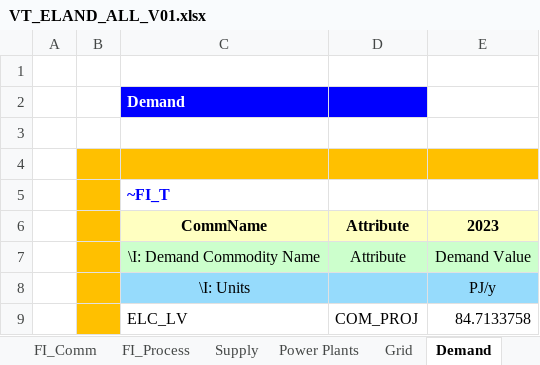
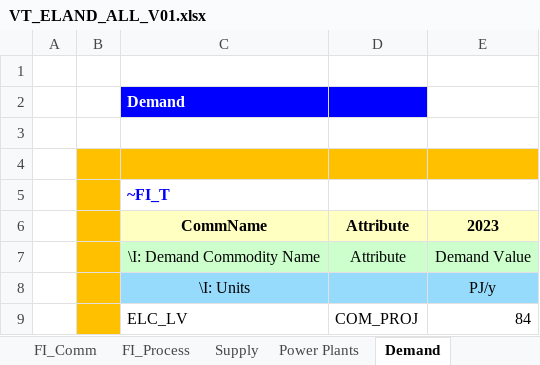
Before and after one commit to WacRusz/Veda-Online, an Excel workbook: VT_ELAND_ALL_V01.xlsx, sheet Demand, drawn as a sheet; values as stored, in another font and other column widths than the file's, no borders; the diff names each change by its address in the sheet, - before the commit and + after, or states it on an @@ line.

```diff
--- a/VT_ELAND_ALL_V01.xlsx (sheet Demand)
+++ b/VT_ELAND_ALL_V01.xlsx (sheet Demand)
-sheet tab: Grid
-E9: 84.7133758
+E9: 84
```
Also changed, not shown: sheet Power Plants, charts or pictures.
